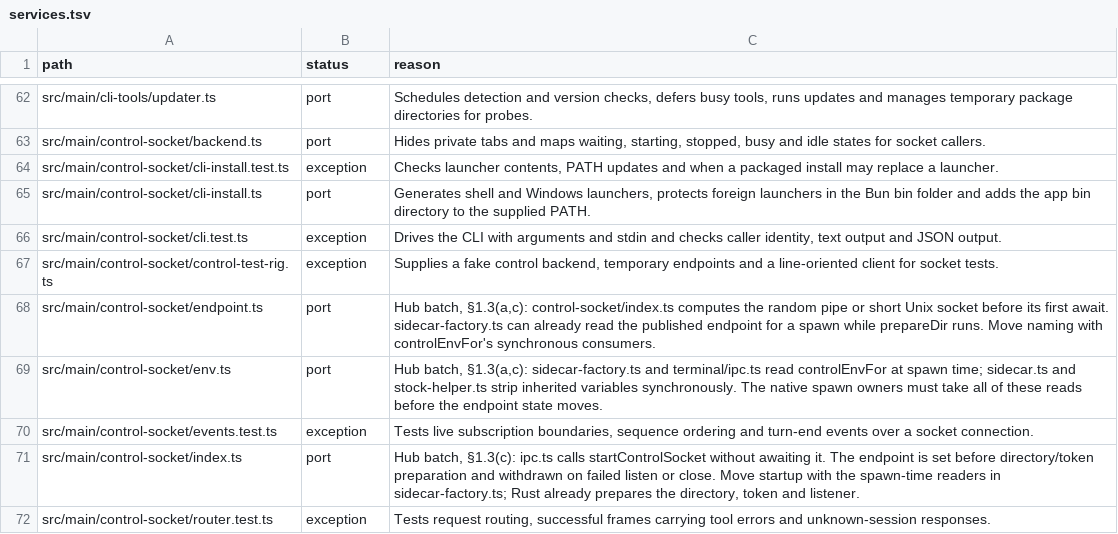
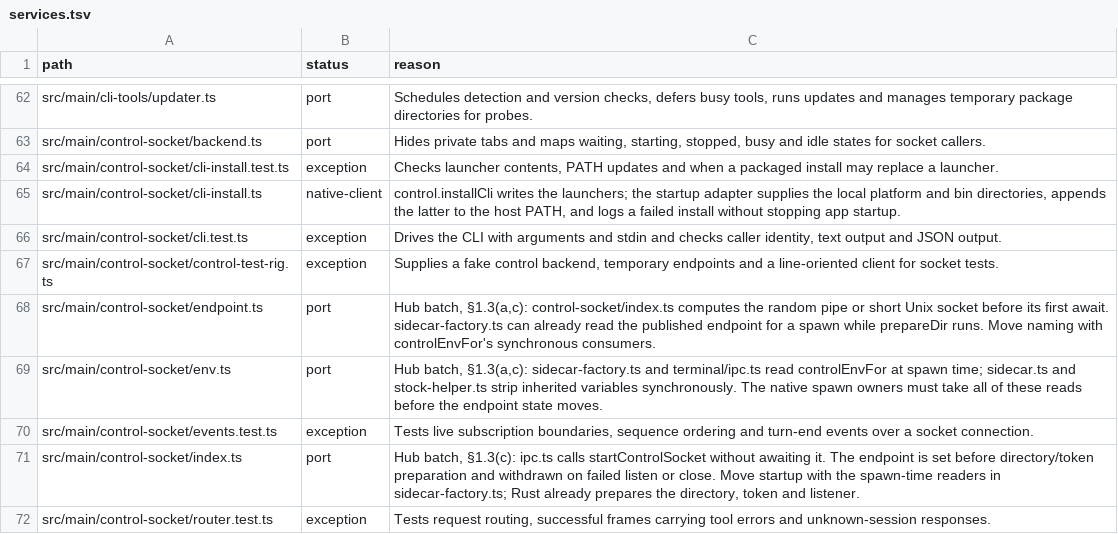
Before and after one commit to seuput-inc/ompdesk, a TSV file: docs/rust-inventory/services.tsv, drawn as a sheet; only a part is shown, gaps mark what is left out.

Commit message:
refactor(control): install CLI launchers through the core

```diff
--- a/docs/rust-inventory/services.tsv
+++ b/docs/rust-inventory/services.tsv
@@ -64,3 +64,3 @@ src/main/control-socket/backend.ts	port	Hides private tabs and maps waiting, sta
 src/main/control-socket/cli-install.test.ts	exception	Checks launcher contents, PATH updates and when a packaged install may replace a launcher.
-src/main/control-socket/cli-install.ts	port	Generates shell and Windows launchers, protects foreign launchers in the Bun bin folder and adds the app bin directory to the supplied PATH.
+src/main/control-socket/cli-install.ts	native-client	control.installCli writes the launchers; the startup adapter supplies the local platform and bin directories, appends the latter to the host PATH, and logs a failed install without stopping app startup.
 src/main/control-socket/cli.test.ts	exception	Drives the CLI with arguments and stdin and checks caller identity, text output and JSON output.
```
Also changed, not shown: 10 other files.
